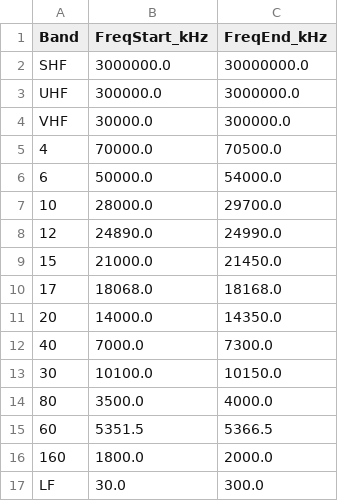
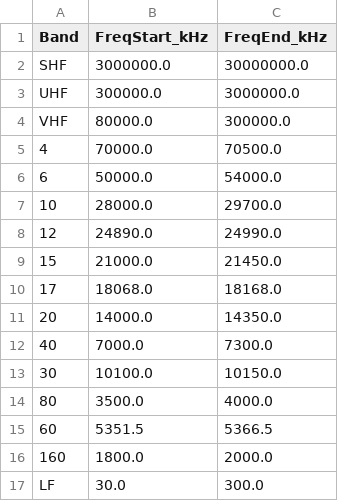
Before and after one commit to iarc-il/HolyCluster, a CSV file: backend/collectors/src/collectors/enrichers/bands.csv, drawn as a sheet.

Commit message:
Fix band ranges

```diff
--- a/backend/collectors/src/collectors/enrichers/bands.csv
+++ b/backend/collectors/src/collectors/enrichers/bands.csv
@@ -3,3 +3,3 @@ SHF,3000000.0,30000000.0
 UHF,300000.0,3000000.0
-VHF,30000.0,300000.0
+VHF,80000.0,300000.0
 4,70000.0,70500.0
```
